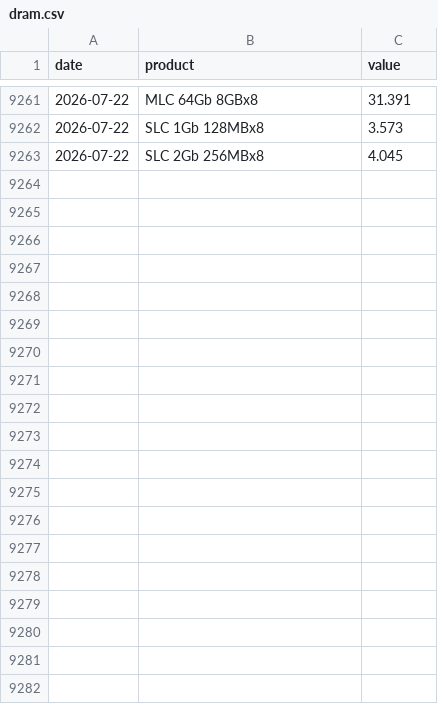
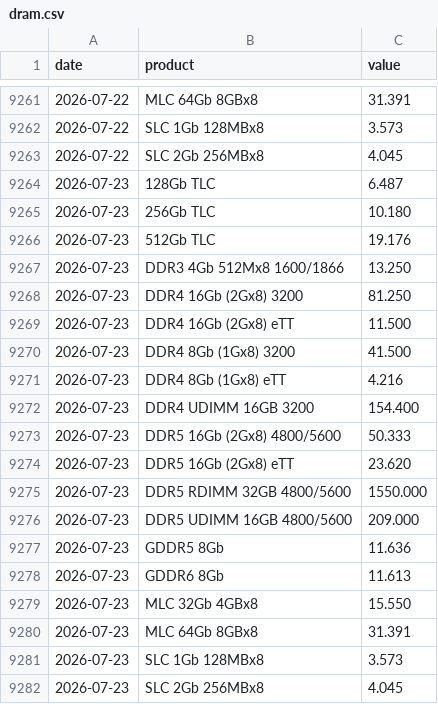
Before and after one commit to hyunjafan-creator/commodity_dashboard, a CSV file: data/dram.csv, drawn as a sheet; only a part is shown, gaps mark what is left out.

```diff
--- a/data/dram.csv
+++ b/data/dram.csv
@@ -9263 +9263,20 @@ date,product,value
 2026-07-22,SLC 2Gb 256MBx8,4.045
+2026-07-23,128Gb TLC,6.487
+2026-07-23,256Gb TLC,10.180
+2026-07-23,512Gb TLC,19.176
+2026-07-23,DDR3 4Gb 512Mx8 1600/1866,13.250
+2026-07-23,DDR4 16Gb (2Gx8) 3200,81.250
+2026-07-23,DDR4 16Gb (2Gx8) eTT,11.500
+2026-07-23,DDR4 8Gb (1Gx8) 3200,41.500
+2026-07-23,DDR4 8Gb (1Gx8) eTT,4.216
+2026-07-23,DDR4 UDIMM 16GB 3200,154.400
+2026-07-23,DDR5 16Gb (2Gx8) 4800/5600,50.333
+2026-07-23,DDR5 16Gb (2Gx8) eTT,23.620
+2026-07-23,DDR5 RDIMM 32GB 4800/5600,1550.000
+2026-07-23,DDR5 UDIMM 16GB 4800/5600,209.000
+2026-07-23,GDDR5 8Gb,11.636
+2026-07-23,GDDR6 8Gb,11.613
+2026-07-23,MLC 32Gb 4GBx8,15.550
+2026-07-23,MLC 64Gb 8GBx8,31.391
+2026-07-23,SLC 1Gb 128MBx8,3.573
+2026-07-23,SLC 2Gb 256MBx8,4.045
```
Also changed, not shown: data/alu.csv, data/copper.csv, 11 other files.
